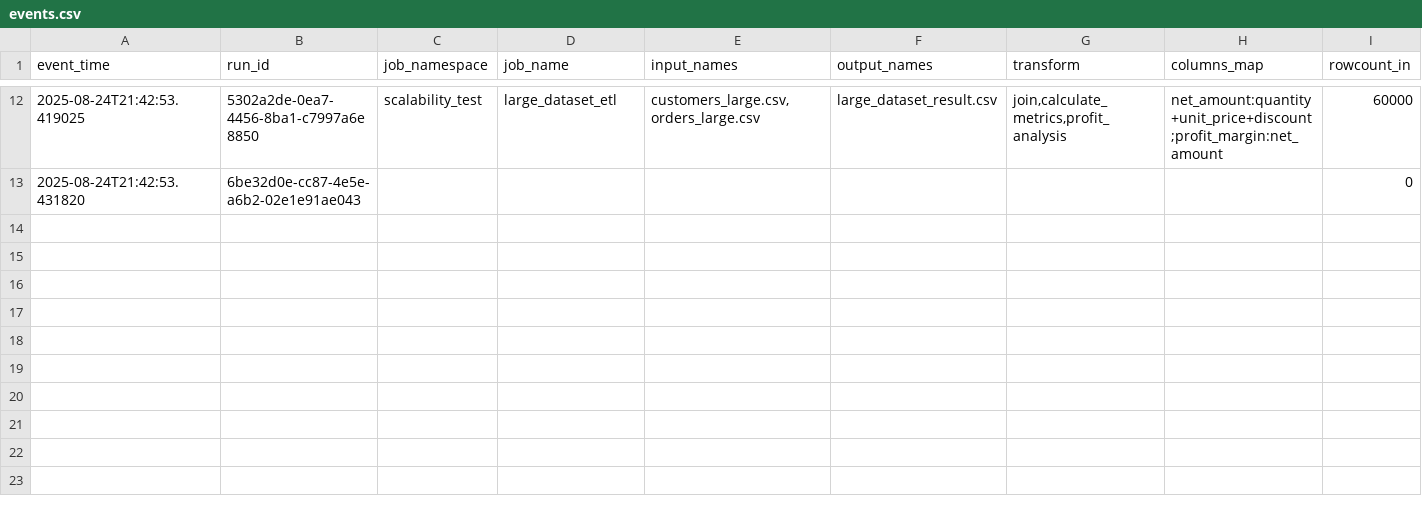
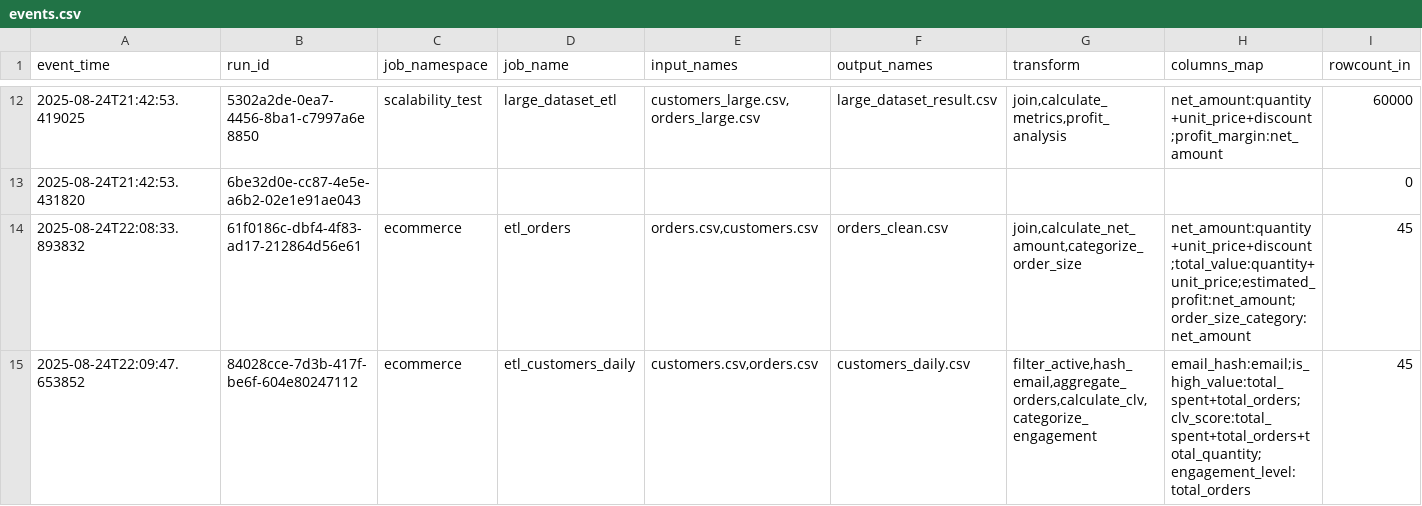
Before and after one commit to PrathamRanjan/DataLineage, a CSV file: lineage/events/events.csv, drawn as a sheet; only a part is shown, gaps mark what is left out; rows hold the shown columns only; the diff names each change by its address in the sheet, - before the commit and + after, or states it on an @@ line.

```diff
--- a/lineage/events/events.csv
+++ b/lineage/events/events.csv
+row 14: 2025-08-24T22:08:33.893832 | 61f0186c-dbf4-4f83-ad17-212864d56e61 | ecommerce | etl_orders | orders.csv,customers.csv | orders_clean.csv | join,calculate_net_amount,categorize_order_size | net_amount:quantity+unit_price+discount;total_value:quantity+unit_price;estimated_profit:net_amount;order_size_category:net_amount | 45
+row 15: 2025-08-24T22:09:47.653852 | 84028cce-7d3b-417f-be6f-604e80247112 | ecommerce | etl_customers_daily | customers.csv,orders.csv | customers_daily.csv | filter_active,hash_email,aggregate_orders,calculate_clv,categorize_engagement | email_hash:email;is_high_value:total_spent+total_orders;clv_score:total_spent+total_orders+total_quantity;engagement_level:total_orders | 45
```
Also changed, not shown: 11 other files.
